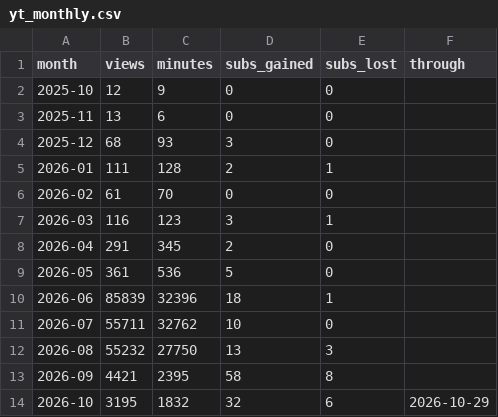
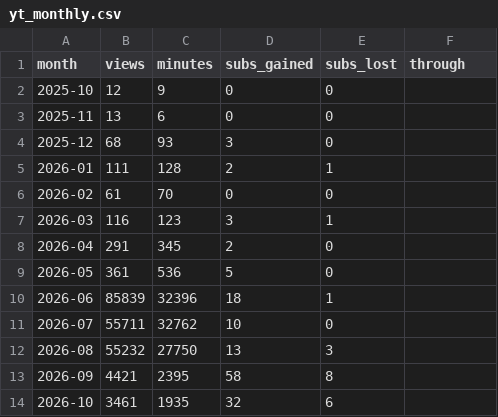
Before and after one commit to Tohomito/atm-dashboard, a CSV file: data/sm/yt_monthly.csv, drawn as a sheet.

```diff
--- a/data/sm/yt_monthly.csv
+++ b/data/sm/yt_monthly.csv
@@ -13,2 +13,2 @@ month,views,minutes,subs_gained,subs_lost,through
 2026-09,4421,2395,58,8,
-2026-10,3195,1832,32,6,2026-10-29
+2026-10,3461,1935,32,6,
```
Also changed, not shown: data/sm/ig_28d.csv, data/sm/li_daily.csv, 5 other files.
